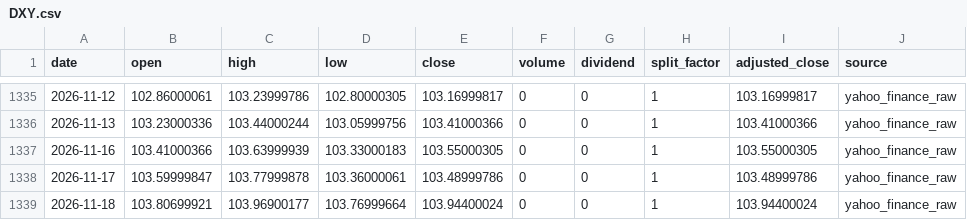
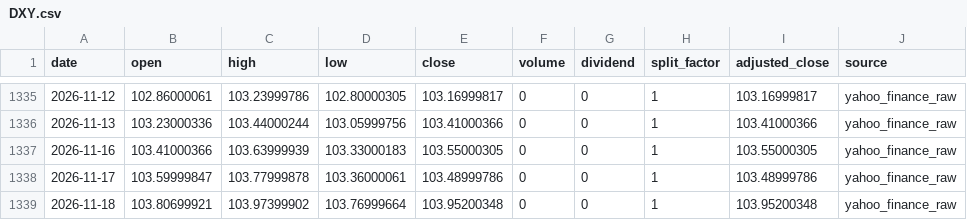
Before and after one commit to onecool-tw/OnecoolOS, a CSV file: data/market/dashboard/history/DXY.csv, drawn as a sheet; only a part is shown, gaps mark what is left out.

```diff
--- a/data/market/dashboard/history/DXY.csv
+++ b/data/market/dashboard/history/DXY.csv
@@ -1338,2 +1338,2 @@ date,open,high,low,close,volume,dividend,split_factor,adjusted_close,source
 2026-11-17,103.59999847,103.77999878,103.36000061,103.48999786,0,0,1,103.48999786,yahoo_finance_raw
-2026-11-18,103.80699921,103.96900177,103.76999664,103.94400024,0,0,1,103.94400024,yahoo_finance_raw
+2026-11-18,103.80699921,103.97399902,103.76999664,103.95200348,0,0,1,103.95200348,yahoo_finance_raw
```
Also changed, not shown: 4 other files.
